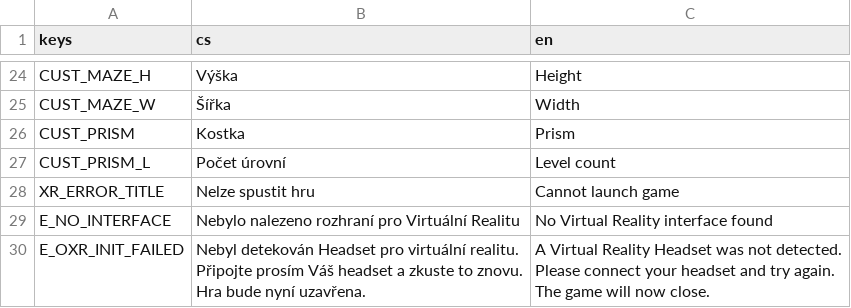
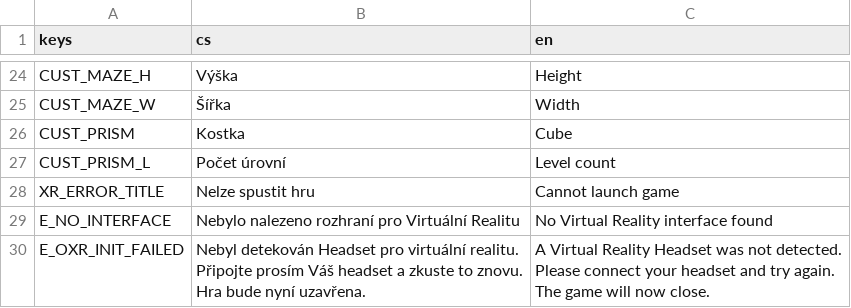
Before and after one commit to sykdan/puzzle_prism, a CSV file: assets/i18n/locale.csv, drawn as a sheet; only a part is shown, gaps mark what is left out.

```diff
--- a/assets/i18n/locale.csv
+++ b/assets/i18n/locale.csv
@@ -25,3 +25,3 @@ CUST_MAZE_H,Výška,Height
 CUST_MAZE_W,Šířka,Width
-CUST_PRISM,Kostka,Prism
+CUST_PRISM,Kostka,Cube
 CUST_PRISM_L,Počet úrovní,Level count
```
Also changed, not shown: 3 other files.
